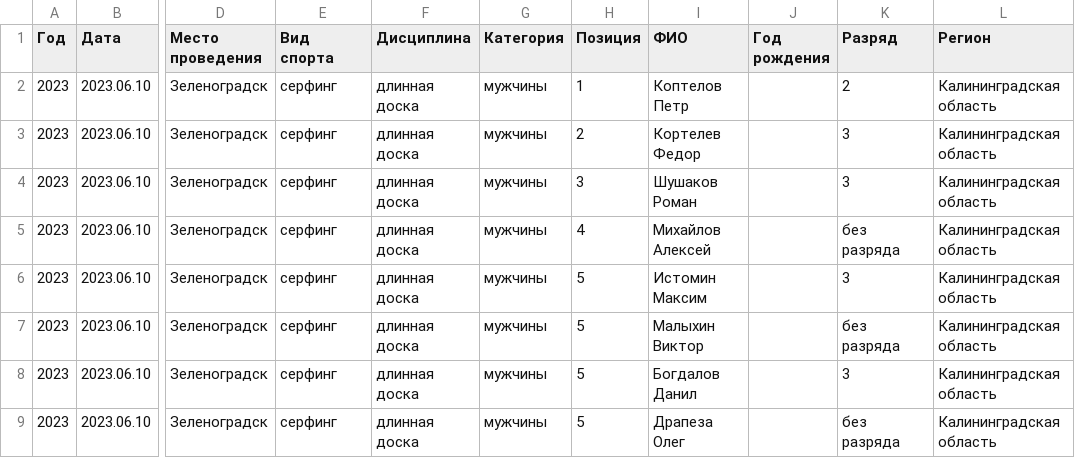
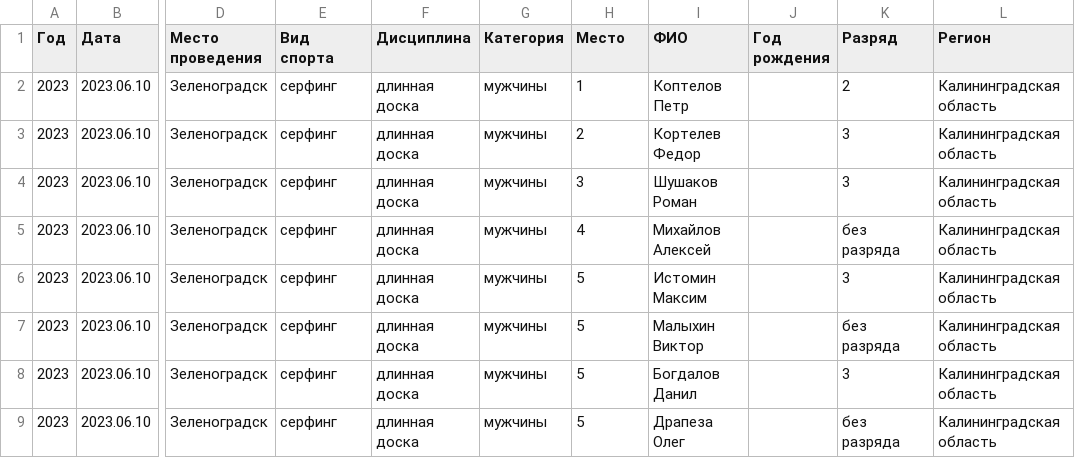
Before and after one commit to odinsy/surfrating, a CSV file: data/rfs/surfing/kaliningrad/longboard/longboard-men-2023.csv, drawn as a sheet; only a part is shown, gaps mark what is left out; the diff names each change by its address in the sheet, - before the commit and + after, or states it on an @@ line.

```diff
--- a/data/rfs/surfing/kaliningrad/longboard/longboard-men-2023.csv
+++ b/data/rfs/surfing/kaliningrad/longboard/longboard-men-2023.csv
-H1: Позиция
+H1: Место
```
Also changed, not shown: data/rfs/surfing/kaliningrad/longboard/longboard-men-2024.csv, data/rfs/surfing/kaliningrad/longboard/longboard-women-2023.csv, 53 other files.
